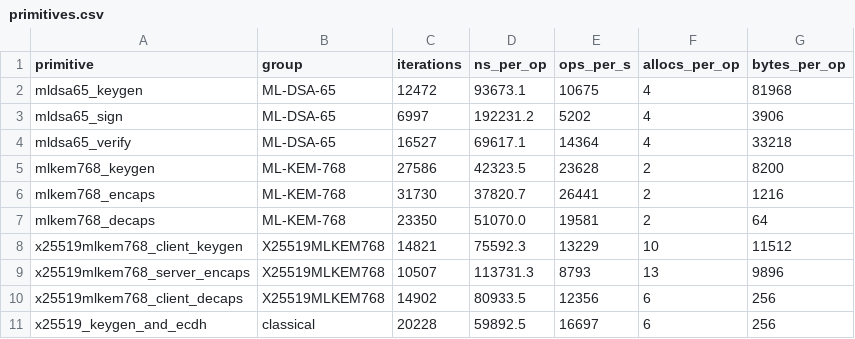
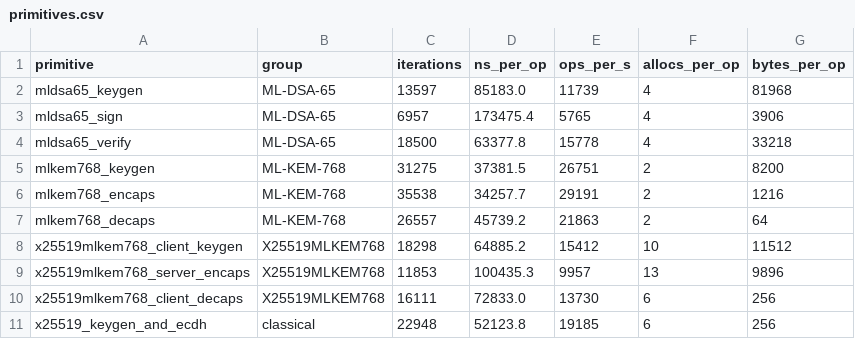
Before and after one commit to DebasishTripathy13/dit-poc, a CSV file: results/primitives.csv, drawn as a sheet; only a part is shown; the diff covers the shown part only.

```diff
--- a/results/primitives.csv
+++ b/results/primitives.csv
@@ -1,11 +1,11 @@
 primitive,group,iterations,ns_per_op,ops_per_s,allocs_per_op,bytes_per_op
-mldsa65_keygen,ML-DSA-65,12472,93673.1,10675,4,81968
-mldsa65_sign,ML-DSA-65,6997,192231.2,5202,4,3906
-mldsa65_verify,ML-DSA-65,16527,69617.1,14364,4,33218
-mlkem768_keygen,ML-KEM-768,27586,42323.5,23628,2,8200
-mlkem768_encaps,ML-KEM-768,31730,37820.7,26441,2,1216
-mlkem768_decaps,ML-KEM-768,23350,51070.0,19581,2,64
-x25519mlkem768_client_keygen,X25519MLKEM768,14821,75592.3,13229,10,11512
-x25519mlkem768_server_encaps,X25519MLKEM768,10507,113731.3,8793,13,9896
-x25519mlkem768_client_decaps,X25519MLKEM768,14902,80933.5,12356,6,256
-x25519_keygen_and_ecdh,classical,20228,59892.5,16697,6,256
+mldsa65_keygen,ML-DSA-65,13597,85183.0,11739,4,81968
+mldsa65_sign,ML-DSA-65,6957,173475.4,5765,4,3906
+mldsa65_verify,ML-DSA-65,18500,63377.8,15778,4,33218
+mlkem768_keygen,ML-KEM-768,31275,37381.5,26751,2,8200
+mlkem768_encaps,ML-KEM-768,35538,34257.7,29191,2,1216
+mlkem768_decaps,ML-KEM-768,26557,45739.2,21863,2,64
+x25519mlkem768_client_keygen,X25519MLKEM768,18298,64885.2,15412,10,11512
+x25519mlkem768_server_encaps,X25519MLKEM768,11853,100435.3,9957,13,9896
+x25519mlkem768_client_decaps,X25519MLKEM768,16111,72833.0,13730,6,256
+x25519_keygen_and_ecdh,classical,22948,52123.8,19185,6,256
```
Also changed, not shown: 36 edited cells elsewhere in this file, results/env.csv, results/handshakes.csv, 16 other files.
